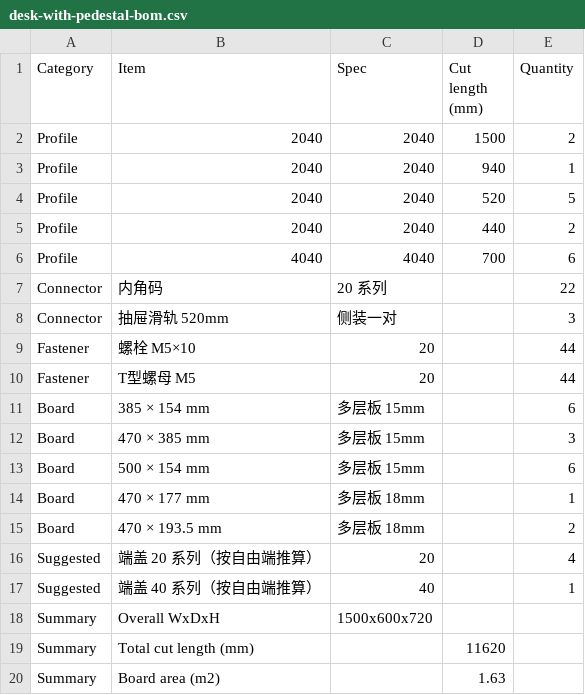
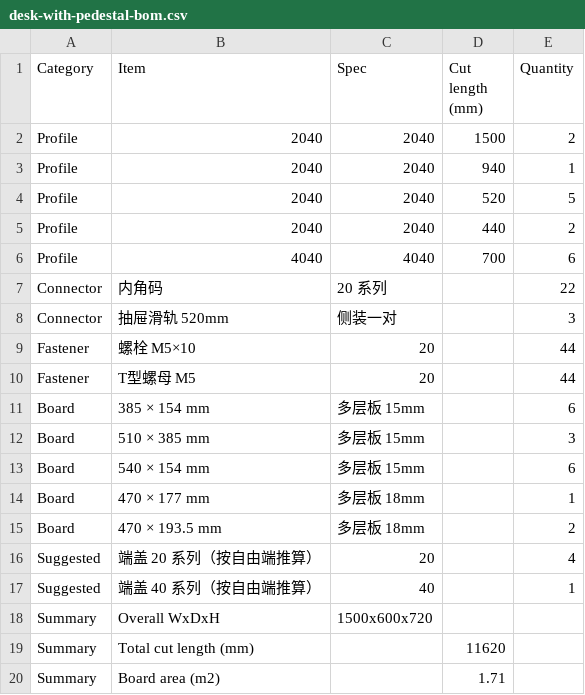
Before and after one commit to taocy001/aluminum-designer, a CSV file: examples/desk-with-pedestal-bom.csv, drawn as a sheet.

Commit message:
fix: align cabinet fronts and validate example assemblies
Keep drawer boxes behind their fronts and fit inset panels within the
selected connected frame. Reject duplicate connectors and update the
example geometry and BOM files, with support and fitting-motion checks.

```diff
--- a/examples/desk-with-pedestal-bom.csv
+++ b/examples/desk-with-pedestal-bom.csv
@@ -11,4 +11,4 @@ Fastener,"T型螺母 M5",20,,44
 Board,"385 × 154 mm","多层板 15mm",,6
-Board,"470 × 385 mm","多层板 15mm",,3
-Board,"500 × 154 mm","多层板 15mm",,6
+Board,"510 × 385 mm","多层板 15mm",,3
+Board,"540 × 154 mm","多层板 15mm",,6
 Board,"470 × 177 mm","多层板 18mm",,1
@@ -19,2 +19,2 @@ Summary,Overall WxDxH,1500x600x720,,
 Summary,Total cut length (mm),,11620,
-Summary,Board area (m2),,1.63,
+Summary,Board area (m2),,1.71,
```
Also changed, not shown: examples/kitchen-l-shaped-bom.csv, examples/wardrobe-2-door-bom.csv, 27 other files.
